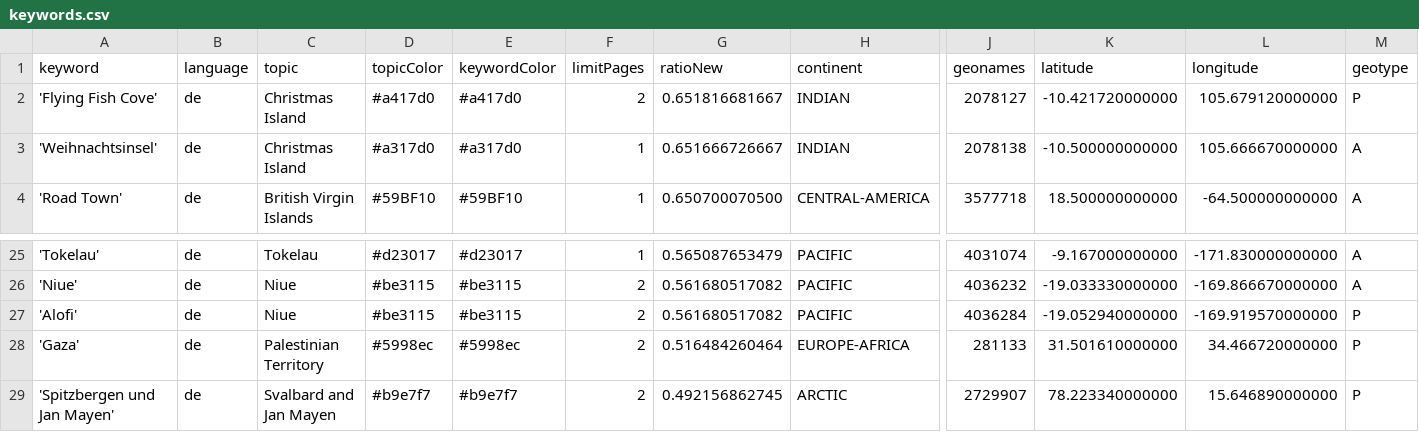
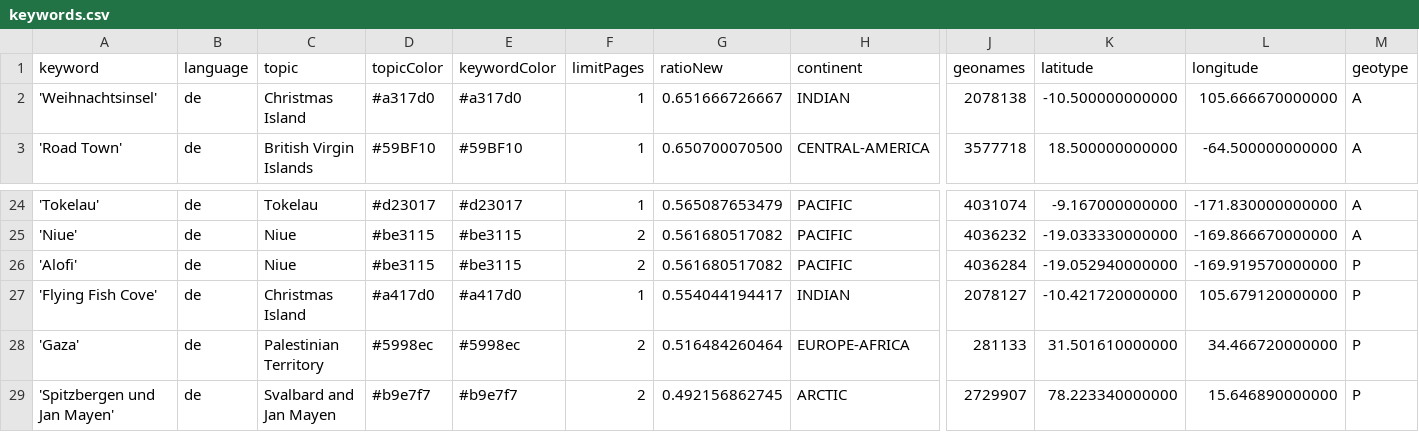
Before and after one commit to pg-ufr-news/positionIsComing, a CSV file: keywords.csv, drawn as a sheet; only a part is shown, gaps mark what is left out; removed rows and columns are numbered as before the commit, all else as after; rows hold the shown columns only; the diff names each change by its address in the sheet, - before the commit and + after, or states it on an @@ line.

Commit message:
Commit from GitHub Actions (harvest:0.0)

```diff
--- a/keywords.csv
+++ b/keywords.csv
-row 2: 'Flying Fish Cove' | de | Christmas Island | #a417d0 | #a417d0 | 2 | 0.651816681667 | INDIAN | 2078127 | -10.421720000000 | 105.679120000000 | P
+row 27: 'Flying Fish Cove' | de | Christmas Island | #a417d0 | #a417d0 | 1 | 0.554044194417 | INDIAN | 2078127 | -10.421720000000 | 105.679120000000 | P
```
